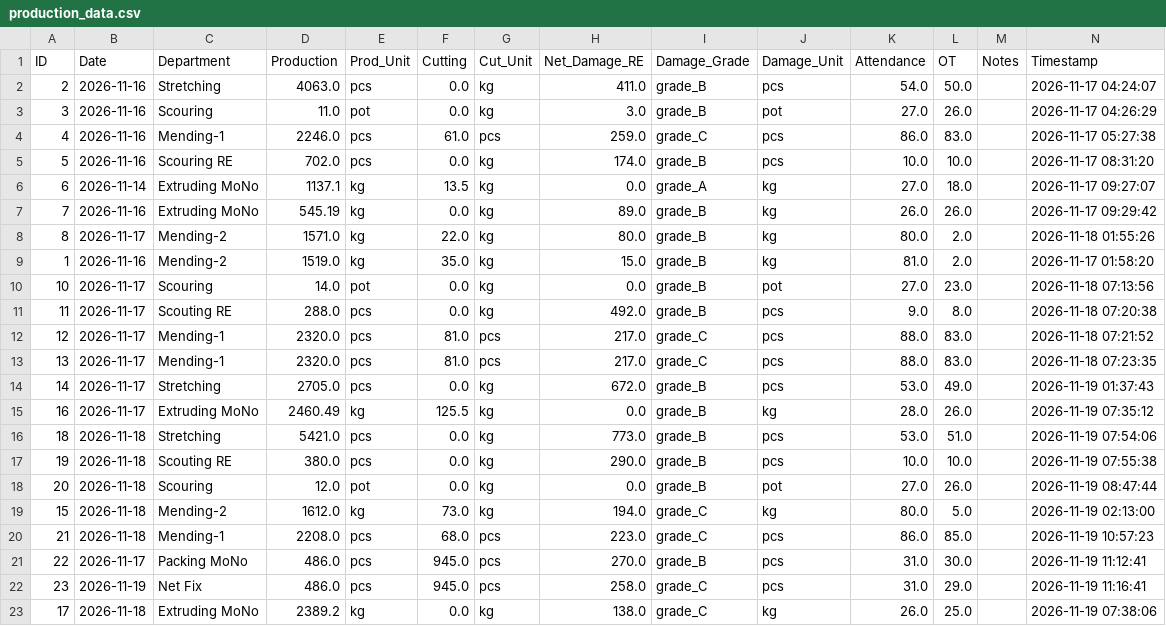
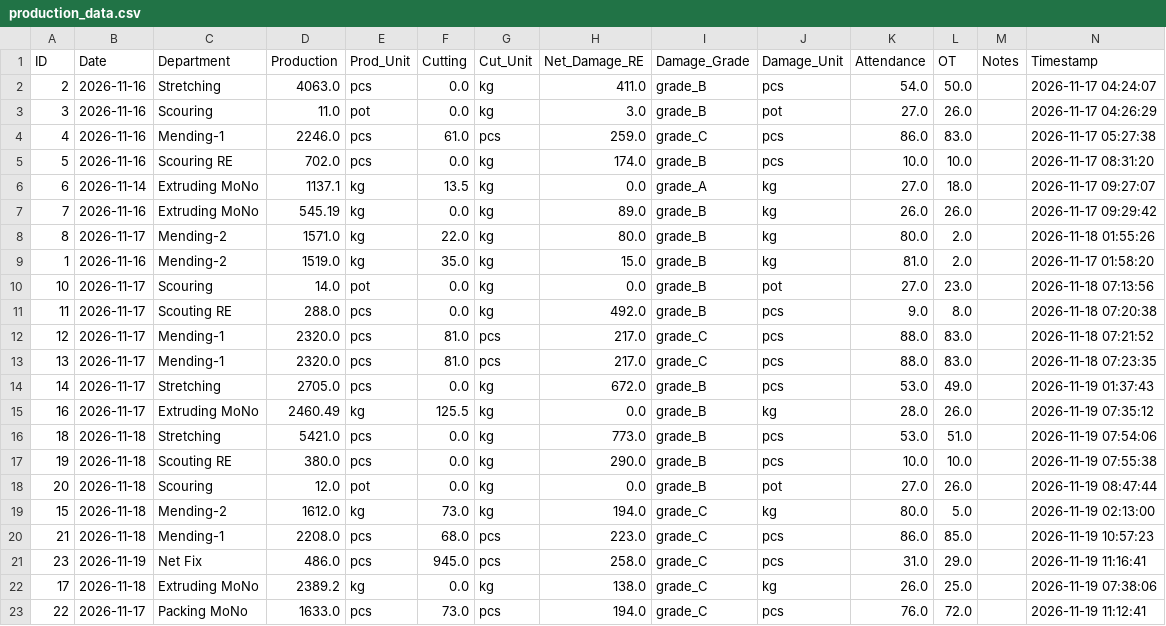
Before and after one commit to kkf-lang/factory-app, a CSV file: production_data.csv, drawn as a sheet.

Commit message:
Update record ID 22

```diff
--- a/production_data.csv
+++ b/production_data.csv
@@ -20,4 +20,4 @@ ID,Date,Department,Production,Prod_Unit,Cutting,Cut_Unit,Net_Damage_RE,Damage_Gr
 21,2026-11-18,Mending-1,2208.0,pcs,68.0,pcs,223.0,grade_C,pcs,86.0,85.0,,2026-11-19 10:57:23
-22,2026-11-17,Packing MoNo,486.0,pcs,945.0,pcs,270.0,grade_B,pcs,31.0,30.0,,2026-11-19 11:12:41
 23,2026-11-19,Net Fix,486.0,pcs,945.0,pcs,258.0,grade_C,pcs,31.0,29.0,,2026-11-19 11:16:41
 17,2026-11-18,Extruding MoNo,2389.2,kg,0.0,kg,138.0,grade_C,kg,26.0,25.0,,2026-11-19 07:38:06
+22,2026-11-17,Packing MoNo,1633.0,pcs,73.0,pcs,194.0,grade_C,pcs,76.0,72.0,,2026-11-19 11:12:41
```
